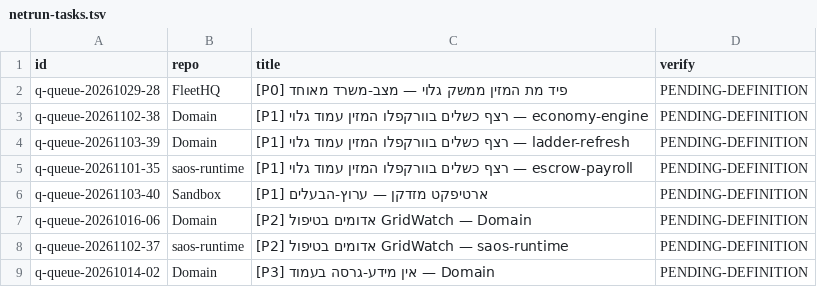
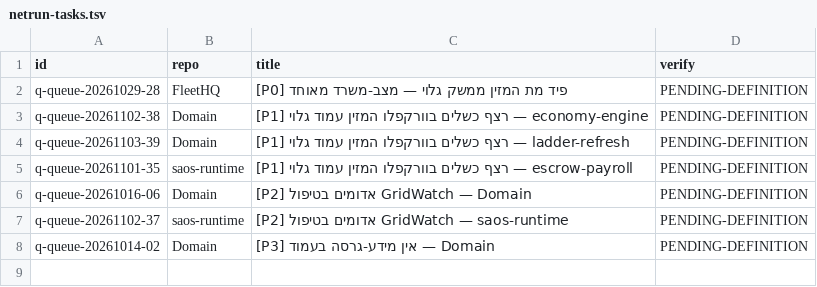
Before and after one commit to roshpinacare-sys/sovereign-runner-kit, a TSV file: state/netrun-tasks.tsv, drawn as a sheet; the diff names each change by its address in the sheet, - before the commit and + after, or states it on an @@ line.

Commit message:
netrun-loop: board refresh mapped=7 skipped=0 [skip ci]

```diff
--- a/state/netrun-tasks.tsv
+++ b/state/netrun-tasks.tsv
-row 6: q-queue-20261103-40 | Sandbox | [P1] ארטיפקט מזדקן — ערוץ-הבעלים | PENDING-DEFINITION
```
Also changed, not shown: 1 other file.
